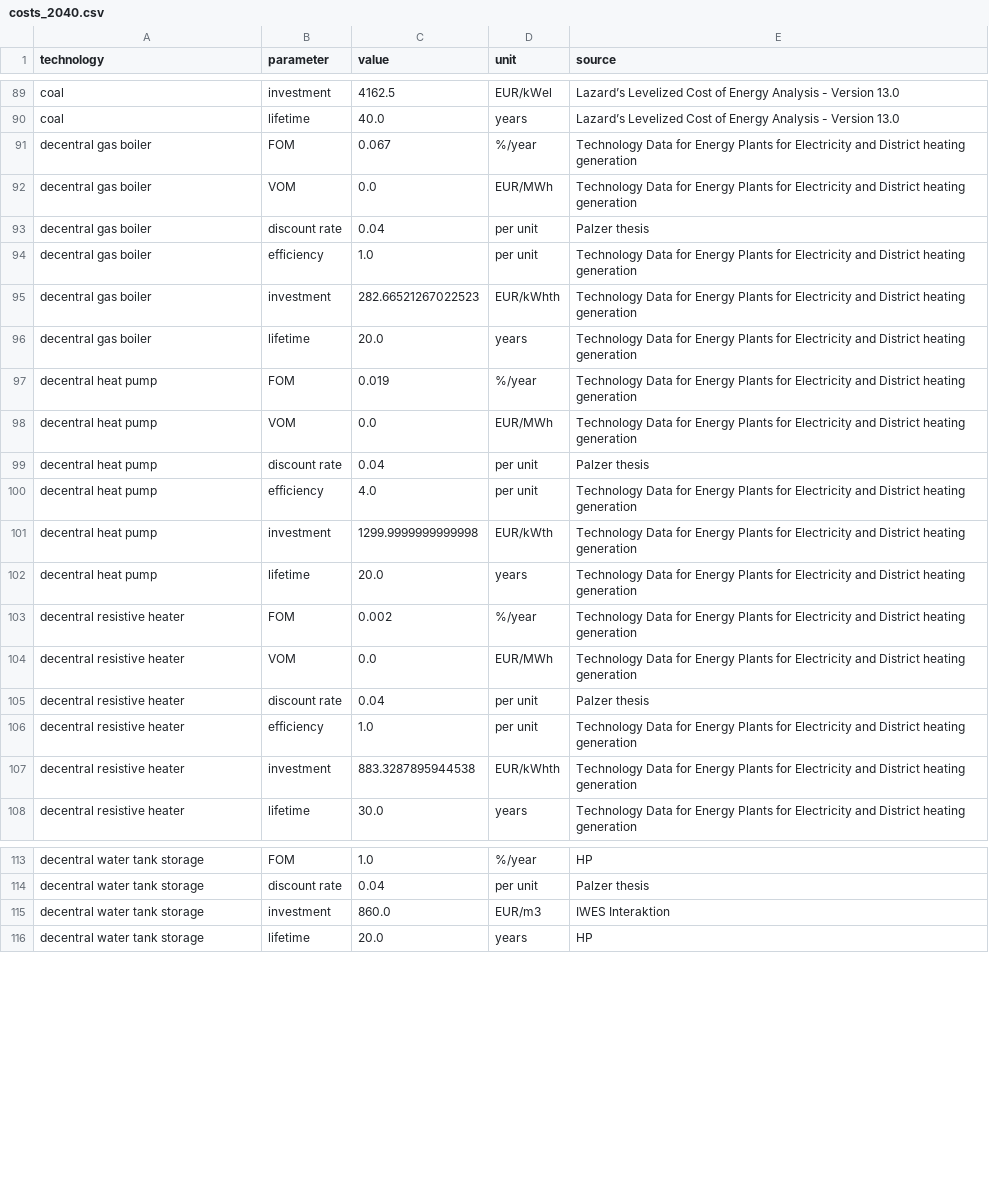
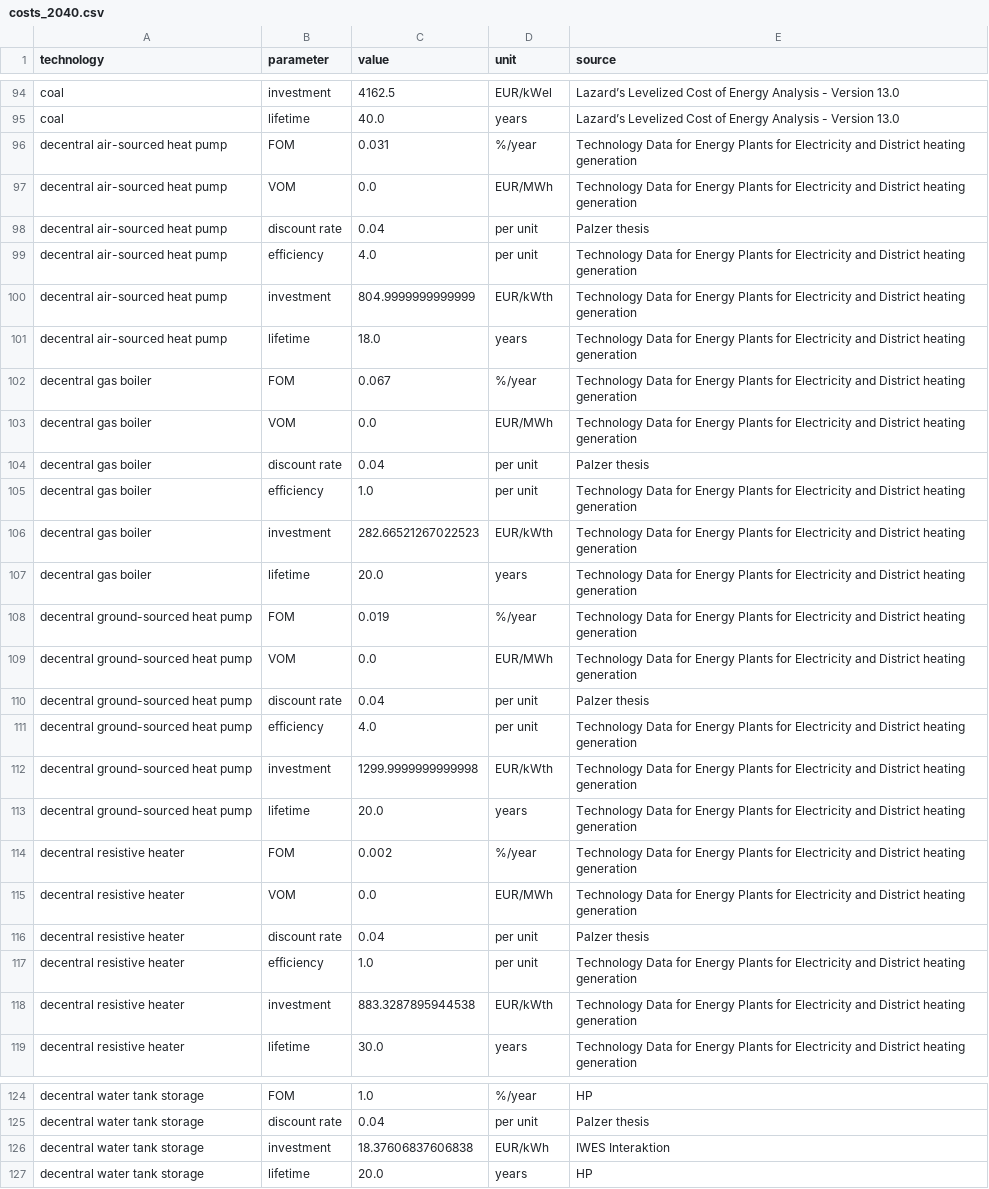
Before and after one commit to martavp/pypsa-eur-sec-30-path, a CSV file: paper_graphics/data/costs/outputs/costs_2040.csv, drawn as a sheet; only a part is shown, gaps mark what is left out; the diff covers the shown part only.

Commit message:
Add biomass EOP and decentral air-sourced heat pump. Fix errors in units.

```diff
--- a/paper_graphics/data/costs/outputs/costs_2040.csv
+++ b/paper_graphics/data/costs/outputs/costs_2040.csv
@@ -90,2 +95,8 @@ coal,investment,4162.5,EUR/kWel,Lazard’s Levelized Cost of Energy Analysis - V
 coal,lifetime,40.0,years,Lazard’s Levelized Cost of Energy Analysis - Version 13.0
+decentral air-sourced heat pump,FOM,0.031,%/year,Technology Data for Energy Plants for Electricity and District heating generation
+decentral air-sourced heat pump,VOM,0.0,EUR/MWh,Technology Data for Energy Plants for Electricity and District heating generation
+decentral air-sourced heat pump,discount rate,0.04,per unit,Palzer thesis
+decentral air-sourced heat pump,efficiency,4.0,per unit,Technology Data for Energy Plants for Electricity and District heating generation
+decentral air-sourced heat pump,investment,804.9999999999999,EUR/kWth,Technology Data for Energy Plants for Electricity and District heating generation
+decentral air-sourced heat pump,lifetime,18.0,years,Technology Data for Energy Plants for Electricity and District heating generation
 decentral gas boiler,FOM,0.067,%/year,Technology Data for Energy Plants for Electricity and District heating generation
@@ -94,10 +105,10 @@ decentral gas boiler,discount rate,0.04,per unit,Palzer thesis
 decentral gas boiler,efficiency,1.0,per unit,Technology Data for Energy Plants for Electricity and District heating generation
-decentral gas boiler,investment,282.66521267022523,EUR/kWhth,Technology Data for Energy Plants for Electricity and District heating generation
+decentral gas boiler,investment,282.66521267022523,EUR/kWth,Technology Data for Energy Plants for Electricity and District heating generation
 decentral gas boiler,lifetime,20.0,years,Technology Data for Energy Plants for Electricity and District heating generation
-decentral heat pump,FOM,0.019,%/year,Technology Data for Energy Plants for Electricity and District heating generation
-decentral heat pump,VOM,0.0,EUR/MWh,Technology Data for Energy Plants for Electricity and District heating generation
-decentral heat pump,discount rate,0.04,per unit,Palzer thesis
-decentral heat pump,efficiency,4.0,per unit,Technology Data for Energy Plants for Electricity and District heating generation
-decentral heat pump,investment,1299.9999999999998,EUR/kWth,Technology Data for Energy Plants for Electricity and District heating generation
-decentral heat pump,lifetime,20.0,years,Technology Data for Energy Plants for Electricity and District heating generation
+decentral ground-sourced heat pump,FOM,0.019,%/year,Technology Data for Energy Plants for Electricity and District heating generation
+decentral ground-sourced heat pump,VOM,0.0,EUR/MWh,Technology Data for Energy Plants for Electricity and District heating generation
+decentral ground-sourced heat pump,discount rate,0.04,per unit,Palzer thesis
+decentral ground-sourced heat pump,efficiency,4.0,per unit,Technology Data for Energy Plants for Electricity and District heating generation
+decentral ground-sourced heat pump,investment,1299.9999999999998,EUR/kWth,Technology Data for Energy Plants for Electricity and District heating generation
+decentral ground-sourced heat pump,lifetime,20.0,years,Technology Data for Energy Plants for Electricity and District heating generation
 decentral resistive heater,FOM,0.002,%/year,Technology Data for Energy Plants for Electricity and District heating generation
@@ -106,3 +117,3 @@ decentral resistive heater,discount rate,0.04,per unit,Palzer thesis
 decentral resistive heater,efficiency,1.0,per unit,Technology Data for Energy Plants for Electricity and District heating generation
-decentral resistive heater,investment,883.3287895944538,EUR/kWhth,Technology Data for Energy Plants for Electricity and District heating generation
+decentral resistive heater,investment,883.3287895944538,EUR/kWth,Technology Data for Energy Plants for Electricity and District heating generation
 decentral resistive heater,lifetime,30.0,years,Technology Data for Energy Plants for Electricity and District heating generation
@@ -114,3 +125,3 @@ decentral water tank storage,FOM,1.0,%/year,HP
 decentral water tank storage,discount rate,0.04,per unit,Palzer thesis
-decentral water tank storage,investment,860.0,EUR/m3,IWES Interaktion
+decentral water tank storage,investment,18.37606837606838,EUR/kWh,IWES Interaktion
 decentral water tank storage,lifetime,20.0,years,HP
```
Also changed, not shown: 5 added rows and 11 edited cells elsewhere in this file, paper_graphics/data/costs/outputs/costs_2020.csv, paper_graphics/data/costs/outputs/costs_2025.csv, 11 other files.
